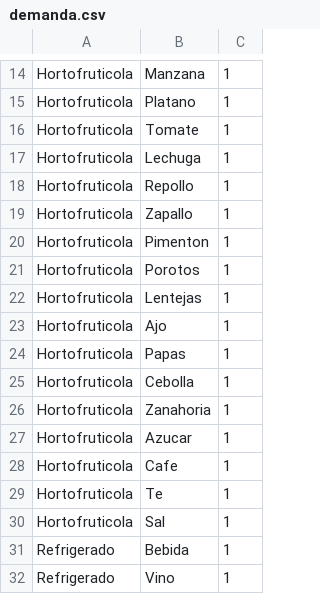
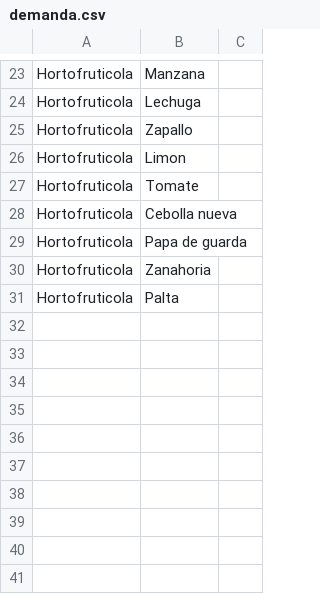
Before and after one commit to bnherrerac/G40-ICS1113, a CSV file: archivos/demanda.csv, drawn as a sheet; only a part is shown, gaps mark what is left out; removed rows and columns are numbered as before the commit, all else as after; the diff covers the shown part only; the diff names each change by its address in the sheet, - before the commit and + after, or states it on an @@ line.

```diff
--- a/archivos/demanda.csv
+++ b/archivos/demanda.csv
-C23: 1
+C23: (empty)
-row 15: Hortofruticola | Platano | 1
-row 16: Hortofruticola | Tomate | 1
-C24: 1
+C24: (empty)
-row 18: Hortofruticola | Repollo | 1
-C25: 1
+C25: (empty)
-row 20: Hortofruticola | Pimenton | 1
-row 21: Hortofruticola | Porotos | 1
-row 22: Hortofruticola | Lentejas | 1
-row 23: Hortofruticola | Ajo | 1
-row 24: Hortofruticola | Papas | 1
-row 25: Hortofruticola | Cebolla | 1
+row 26: Hortofruticola | Limon
+row 27: Hortofruticola | Tomate
+row 28: Hortofruticola | Cebolla nueva
+row 29: Hortofruticola | Papa de guarda
-C30: 1
+C30: (empty)
-row 27: Hortofruticola | Azucar | 1
-row 28: Hortofruticola | Cafe | 1
-row 29: Hortofruticola | Te | 1
-row 30: Hortofruticola | Sal | 1
-row 31: Refrigerado | Bebida | 1
-row 32: Refrigerado | Vino | 1
+row 31: Hortofruticola | Palta
```
Also changed, not shown: 20 added rows, 11 removed rows and 1 edited cell elsewhere in this file, archivos/alimentos.csv, archivos/stock_inicial.csv, 3 other files.
